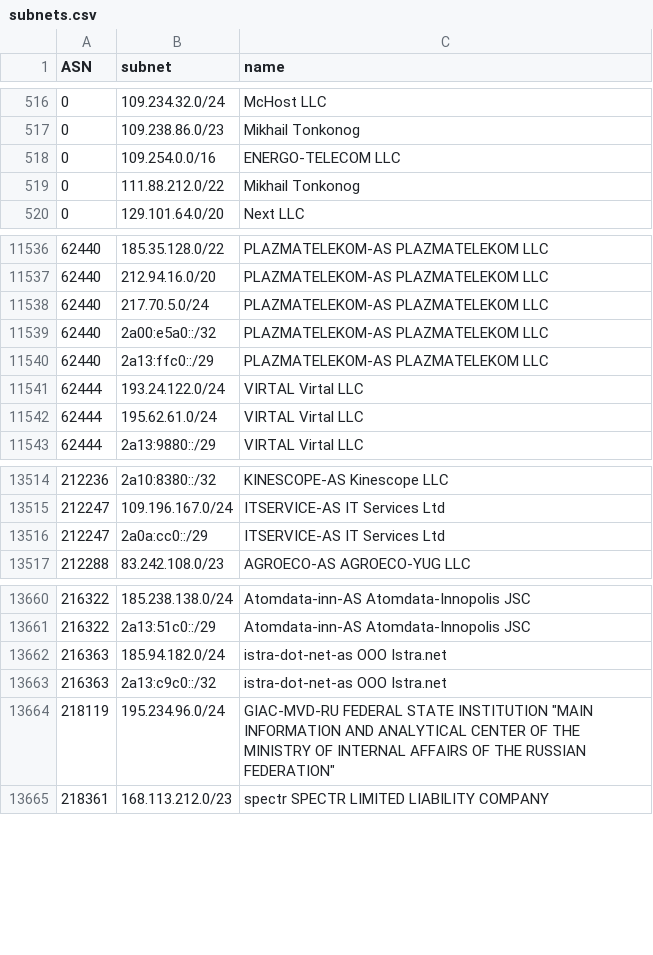
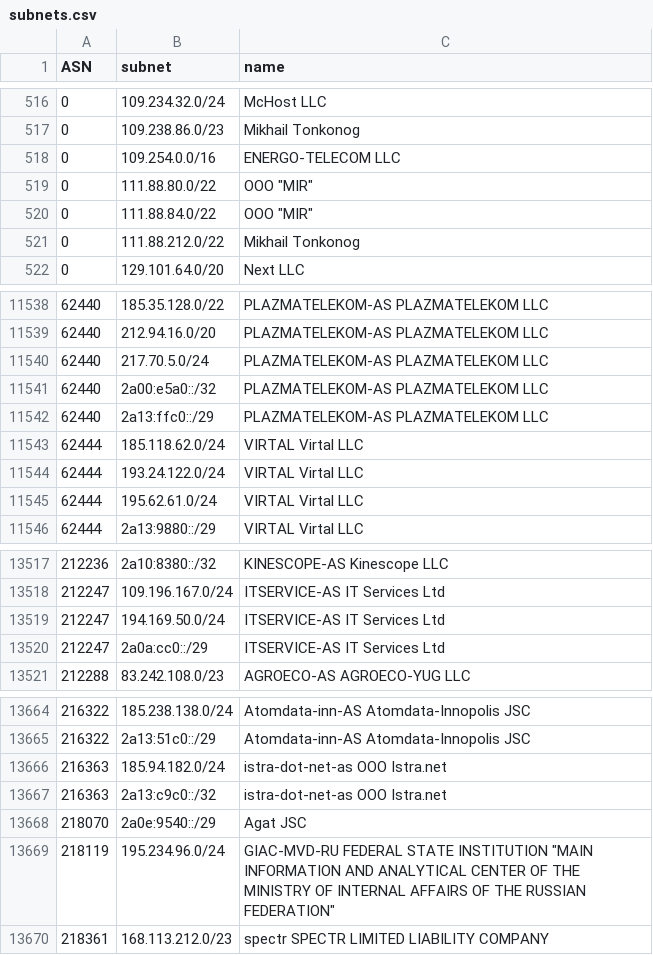
Before and after one commit to esergion/subnets-fetcher, a CSV file: countries/ru/subnets.csv, drawn as a sheet; only a part is shown, gaps mark what is left out.

```diff
--- a/countries/ru/subnets.csv
+++ b/countries/ru/subnets.csv
@@ -518,2 +518,4 @@ ASN,subnet,name
 0,109.254.0.0/16,ENERGO-TELECOM LLC
+0,111.88.80.0/22,"OOO ""MIR"""
+0,111.88.84.0/22,"OOO ""MIR"""
 0,111.88.212.0/22,Mikhail Tonkonog
@@ -11540,2 +11542,3 @@ ASN,subnet,name
 62440,2a13:ffc0::/29,PLAZMATELEKOM-AS PLAZMATELEKOM LLC
+62444,185.118.62.0/24,VIRTAL Virtal LLC
 62444,193.24.122.0/24,VIRTAL Virtal LLC
@@ -13515,2 +13518,3 @@ ASN,subnet,name
 212247,109.196.167.0/24,ITSERVICE-AS IT Services Ltd
+212247,194.169.50.0/24,ITSERVICE-AS IT Services Ltd
 212247,2a0a:cc0::/29,ITSERVICE-AS IT Services Ltd
@@ -13663,2 +13667,3 @@ ASN,subnet,name
 216363,2a13:c9c0::/32,istra-dot-net-as OOO Istra.net
+218070,2a0e:9540::/29,Agat JSC
 218119,195.234.96.0/24,"GIAC-MVD-RU FEDERAL STATE INSTITUTION ""MAIN INFORMATION AND ANALYTICAL CENTER OF THE MINISTRY OF INTERNAL AFFAIRS OF THE RUSSIAN FEDERATION"""
```
Also changed, not shown: 2 other files.
